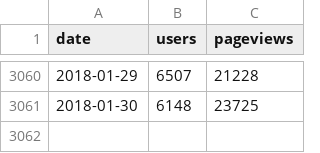
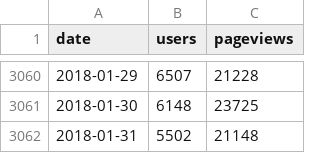
Before and after one commit to regardscitoyens/stats-analytics, a CSV file: data/NosDéputés.fr.csv, drawn as a sheet; only a part is shown, gaps mark what is left out; the diff names each change by its address in the sheet, - before the commit and + after, or states it on an @@ line.

```diff
--- a/data/NosDéputés.fr.csv
+++ b/data/NosDéputés.fr.csv
+row 3062: 2018-01-31 | 5502 | 21148
```
Also changed, not shown: data/NosSénateurs.fr.csv, data/RegardsCitoyens.org.csv.
